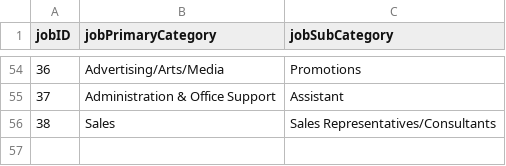
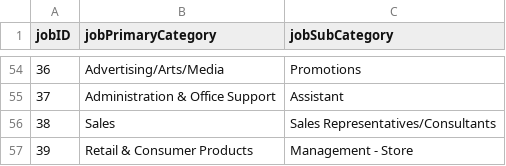
Before and after one commit to namyngu/JobSeekingSystem, a CSV file: JobCategory.csv, drawn as a sheet; only a part is shown, gaps mark what is left out; the diff names each change by its address in the sheet, - before the commit and + after, or states it on an @@ line.

```diff
--- a/JobCategory.csv
+++ b/JobCategory.csv
+row 57: 39 | Retail & Consumer Products | Management - Store
```
Also changed, not shown: JobList.csv, JobSkills.csv, 5 other files.
